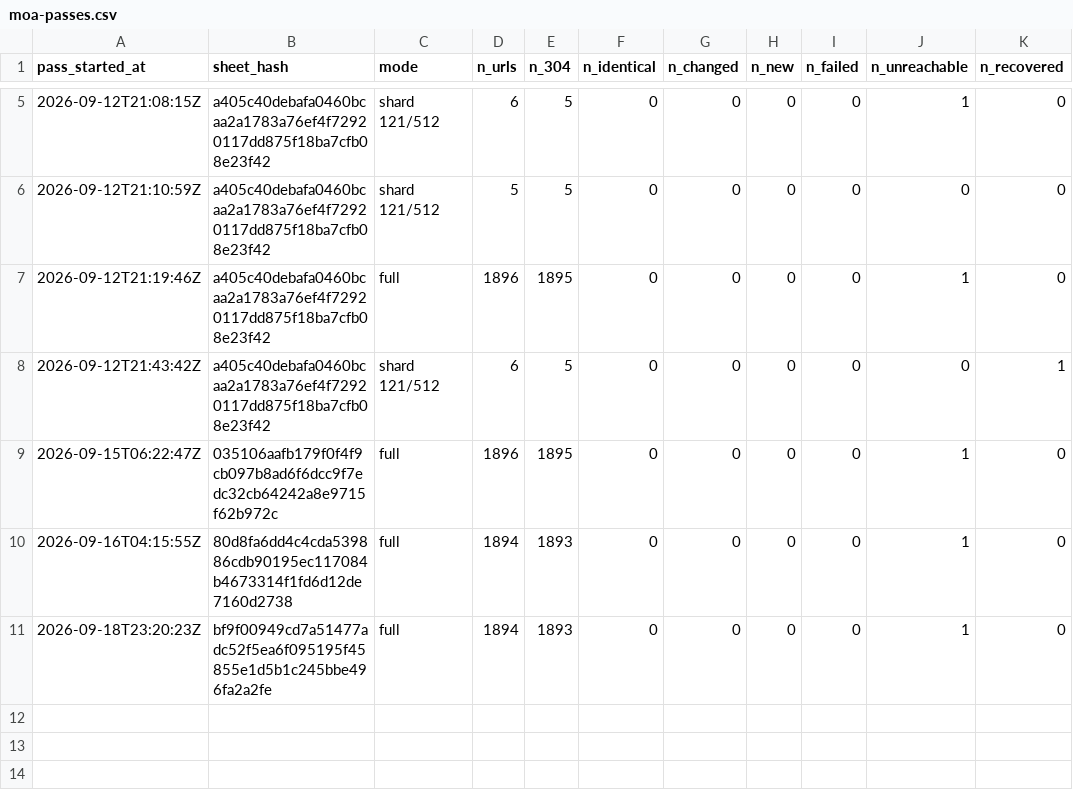
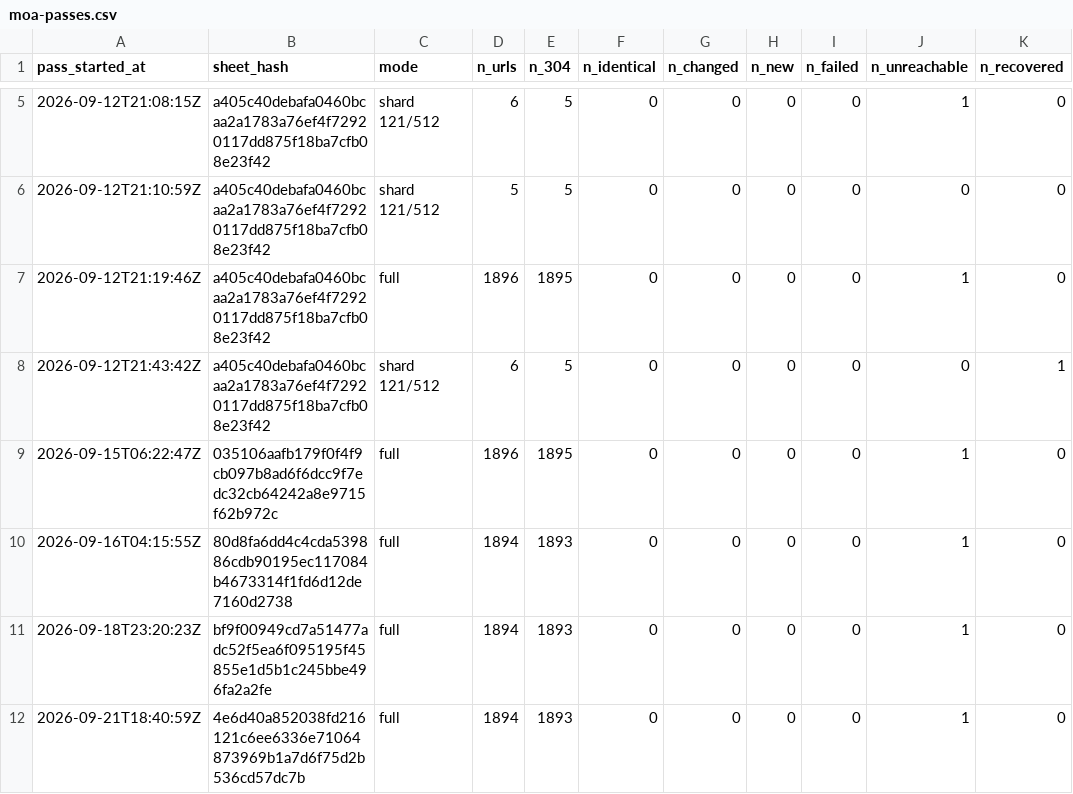
Before and after one commit to deportationdata/ice-287g, a CSV file: manifests/moa-passes.csv, drawn as a sheet; only a part is shown, gaps mark what is left out.

```diff
--- a/manifests/moa-passes.csv
+++ b/manifests/moa-passes.csv
@@ -11 +11,2 @@ pass_started_at,sheet_hash,mode,n_urls,n_304,n_identical,n_changed,n_new,n_faile
 2026-09-18T23:20:23Z,bf9f00949cd7a51477adc52f5ea6f095195f45855e1d5b1c245bbe496fa2a2fe,full,1894,1893,0,0,0,0,1,0
+2026-09-21T18:40:59Z,4e6d40a852038fd216121c6ee6336e71064873969b1a7d6f75d2b536cd57dc7b,full,1894,1893,0,0,0,0,1,0
```
Also changed, not shown: sheets/seen-log.csv, 2 other files.
